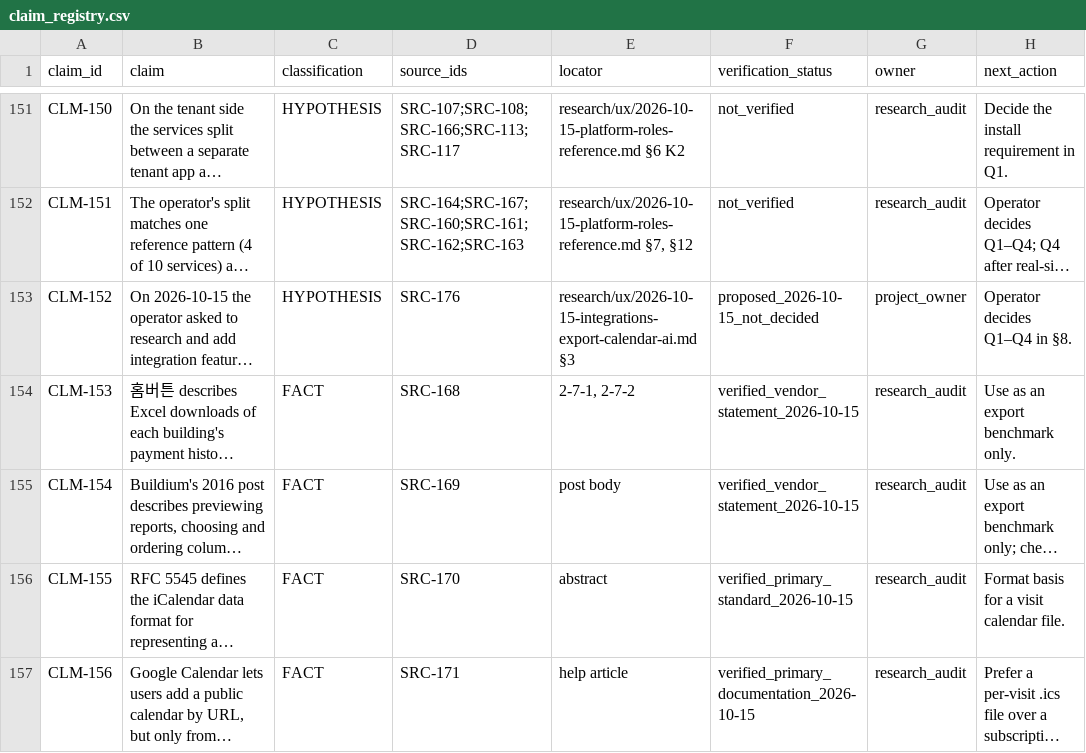
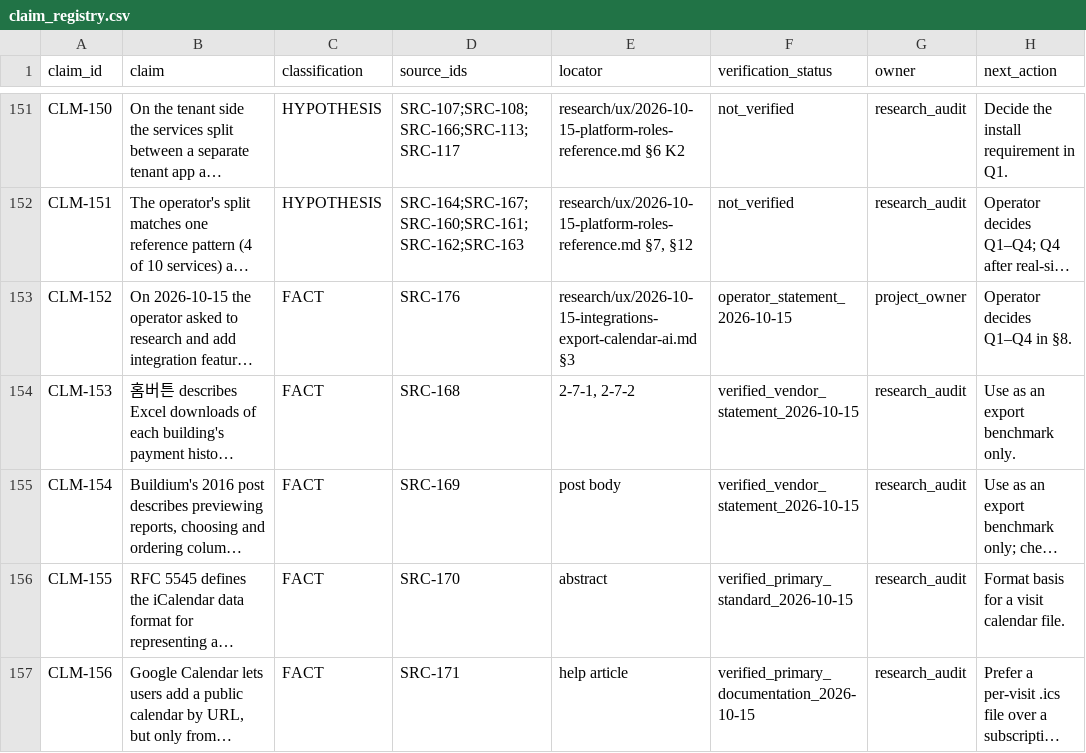
Before and after one commit to edward321416-maker/build-manager, a CSV file: research/sources/claim_registry.csv, drawn as a sheet; only a part is shown, gaps mark what is left out; long unchanged cells end in …; the diff covers the shown part only; the diff names each change by its address in the sheet, - before the commit and + after, or states it on an @@ line.

```diff
--- a/research/sources/claim_registry.csv
+++ b/research/sources/claim_registry.csv
-C153 (classification): HYPOTHESIS
+C153 (classification): FACT
-F153 (verification_status): proposed_2026-10-15_not_decided
+F153 (verification_status): operator_statement_2026-10-15
```
Also changed, not shown: 3 edited cells elsewhere in this file, research/sources/source_registry.csv, 1 other file.
